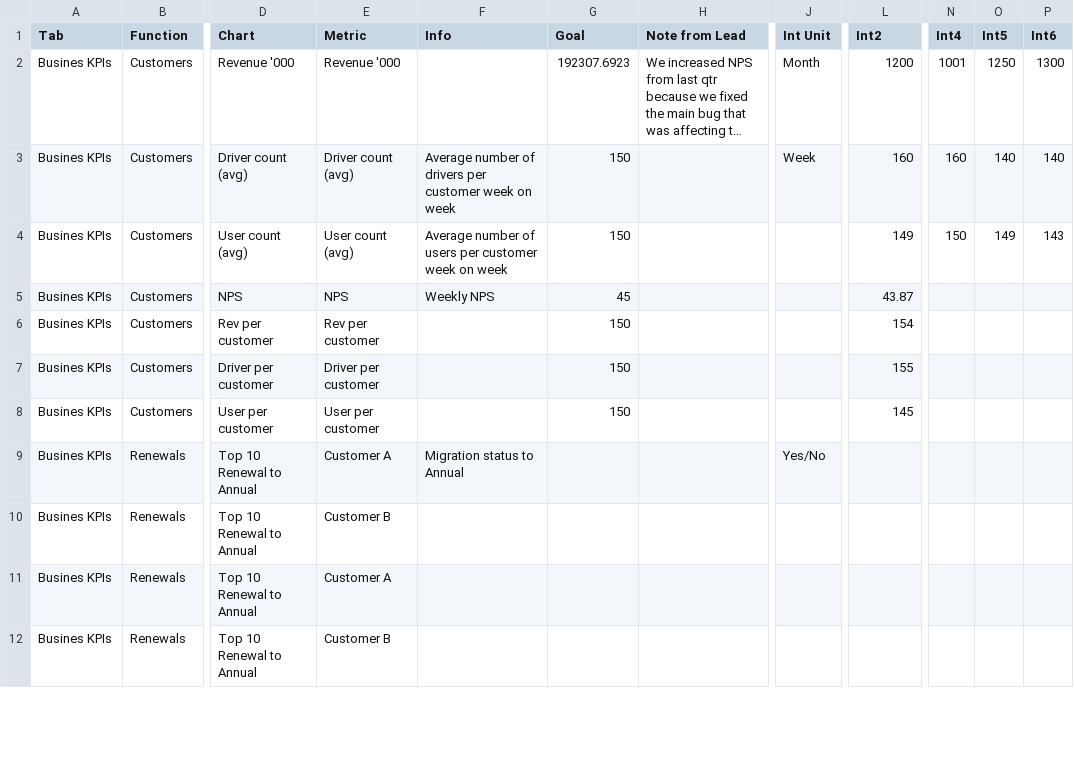
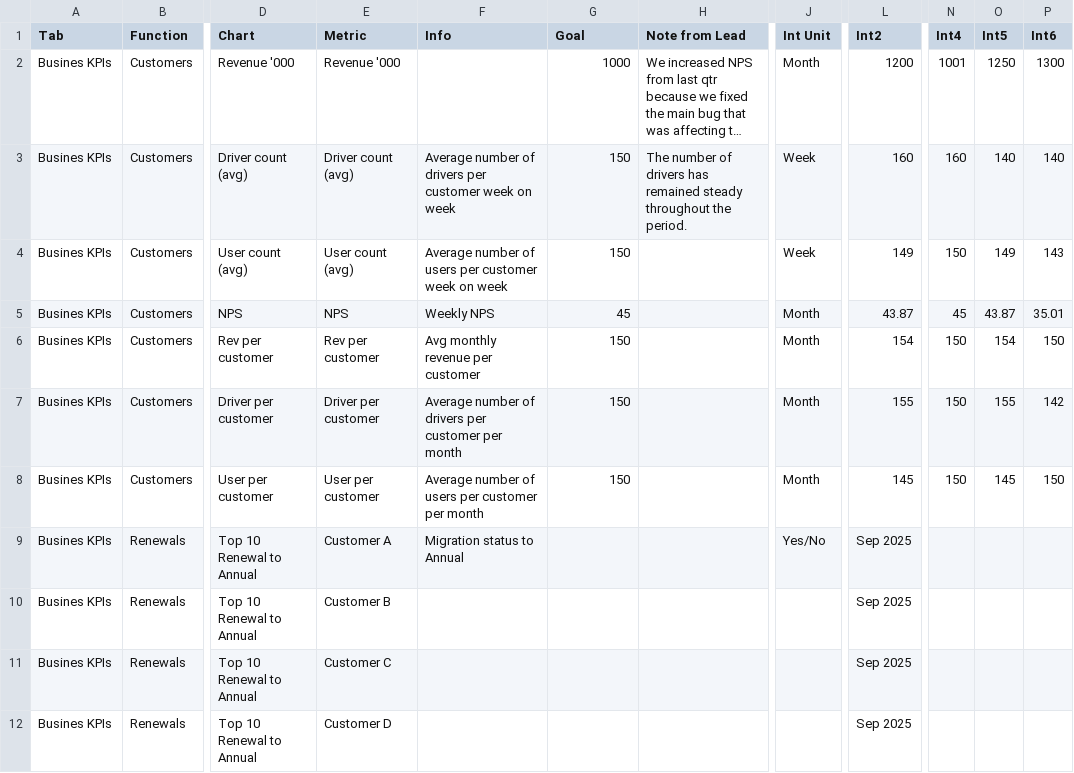
Before and after one commit to gergonr/CEODash, a CSV file: DashboardTables.csv, drawn as a sheet; only a part is shown, gaps mark what is left out; long unchanged cells end in …; the diff covers the shown part only; the diff names each change by its address in the sheet, - before the commit and + after, or states it on an @@ line.

```diff
--- a/DashboardTables.csv
+++ b/DashboardTables.csv
-G2 (Goal): 192307.6923
+G2 (Goal): 1000
-H3 (Note from Lead): (empty)
+H3 (Note from Lead): The number of drivers has remained steady throughout the period.
-J4 (Int Unit): (empty)
+J4 (Int Unit): Week
-J5:J8 (Int Unit): (empty)
+J5:J8 (Int Unit): Month
-N5 (Int4): (empty)
+N5 (Int4): 45
-O5 (Int5): (empty)
+O5 (Int5): 43.87
-P5 (Int6): (empty)
+P5 (Int6): 35.01
-F6 (Info): (empty)
+F6 (Info): Avg monthly revenue per customer
-N6:N8 (Int4): (empty)
+N6:N8 (Int4): 150
-O6 (Int5): (empty)
+O6 (Int5): 154
-P6 (Int6): (empty)
+P6 (Int6): 150
-F7 (Info): (empty)
+F7 (Info): Average number of drivers per customer per month
-O7 (Int5): (empty)
+O7 (Int5): 155
-P7 (Int6): (empty)
+P7 (Int6): 142
-F8 (Info): (empty)
+F8 (Info): Average number of users per customer per month
-O8 (Int5): (empty)
+O8 (Int5): 145
-P8 (Int6): (empty)
+P8 (Int6): 150
-L9:L12 (Int2): (empty)
+L9:L12 (Int2): Sep 2025
-E11 (Metric): Customer A
+E11 (Metric): Customer C
-E12 (Metric): Customer B
+E12 (Metric): Customer D
```
Also changed, not shown: 1 added row and 14 edited cells elsewhere in this file, Dashboard.csv.
